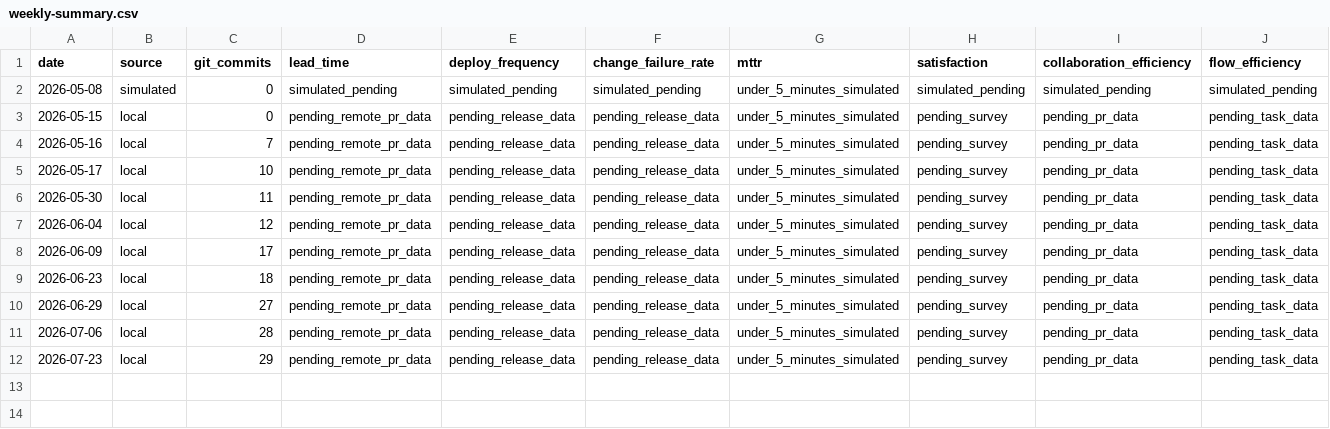
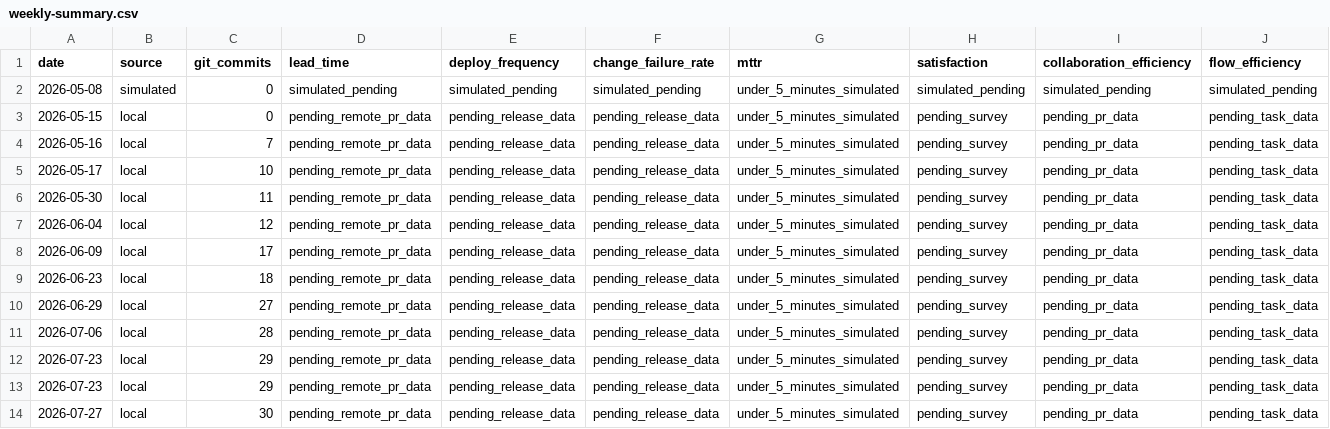
Before and after one commit to MackYang/harness-engineering-learn, a CSV file: data/metrics/weekly-summary.csv, drawn as a sheet; only a part is shown; rows hold the shown columns only; the diff names each change by its address in the sheet, - before the commit and + after, or states it on an @@ line.

Commit message:
chore: weekly knowledge update 2026-07-27

```diff
--- a/data/metrics/weekly-summary.csv
+++ b/data/metrics/weekly-summary.csv
+row 13: 2026-07-23 | local | 29 | pending_remote_pr_data | pending_release_data | pending_release_data | under_5_minutes_simulated | pending_survey | pending_pr_data | pending_task_data
+row 14: 2026-07-27 | local | 30 | pending_remote_pr_data | pending_release_data | pending_release_data | under_5_minutes_simulated | pending_survey | pending_pr_data | pending_task_data
```
Also changed, not shown: 10 other files.
